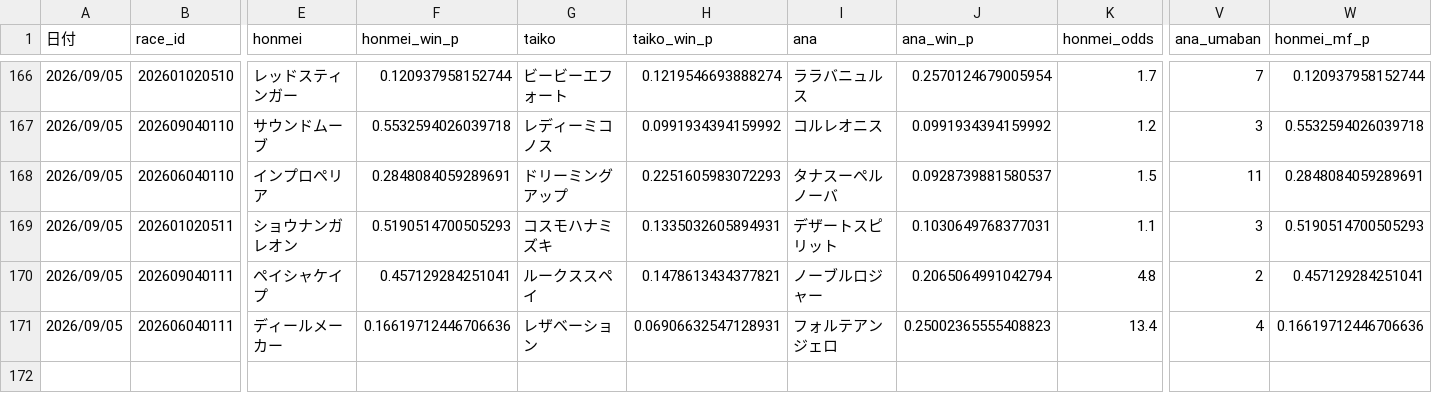
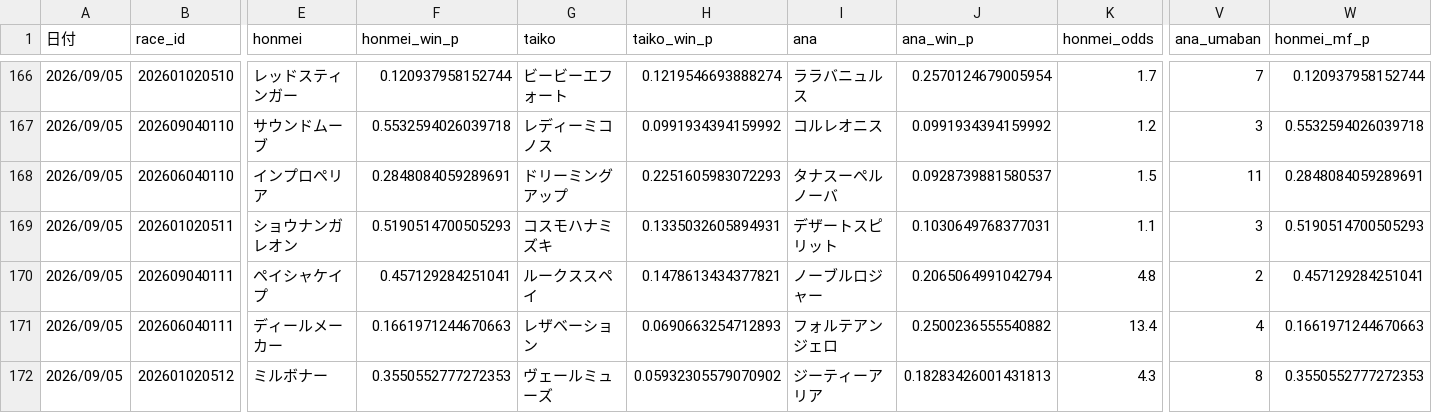
Before and after one commit to fu-ga306/keiba-ai, a CSV file: prediction_record_v2.csv, drawn as a sheet; only a part is shown, gaps mark what is left out; rows hold the shown columns only; the diff names each change by its address in the sheet, - before the commit and + after, or states it on an @@ line.

```diff
--- a/prediction_record_v2.csv
+++ b/prediction_record_v2.csv
-F171 (honmei_win_p): 0.16619712446706636
+F171 (honmei_win_p): 0.1661971244670663
-H171 (taiko_win_p): 0.06906632547128931
+H171 (taiko_win_p): 0.0690663254712893
-J171 (ana_win_p): 0.25002365555408823
+J171 (ana_win_p): 0.2500236555540882
-W171 (honmei_mf_p): 0.16619712446706636
+W171 (honmei_mf_p): 0.1661971244670663
+row 172: 2026/09/05 | 202601020512 | ミルボナー | 0.3550552777272353 | ヴェールミューズ | 0.05932305579070902 | ジーティーアリア | 0.18283426001431813 | 4.3 | 8 | 0.3550552777272353
```
Also changed, not shown: today_predictions.csv, 1 other file.
